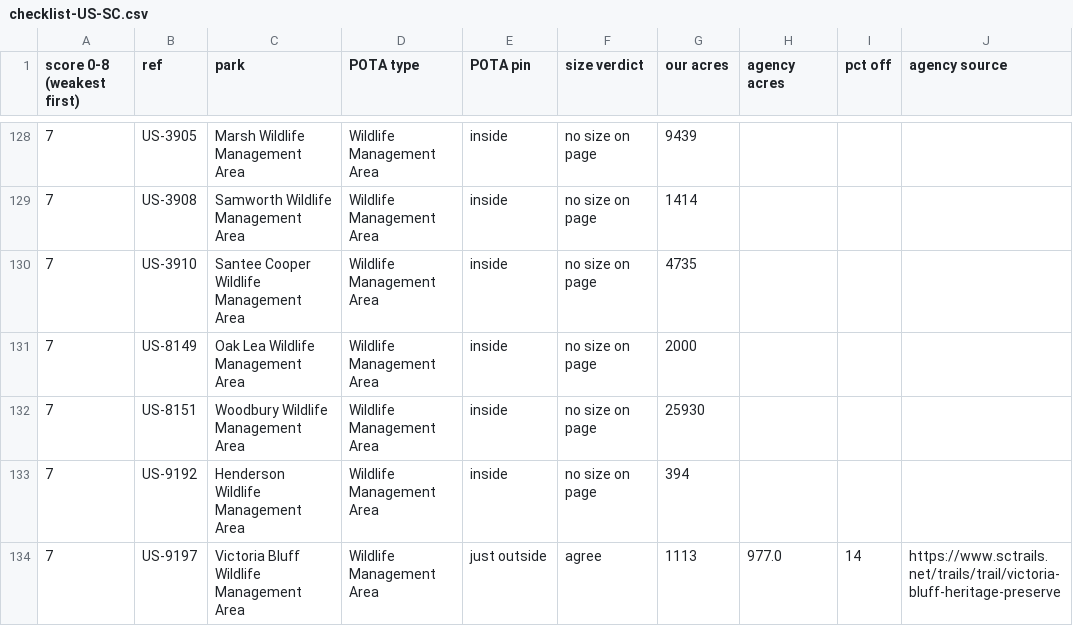
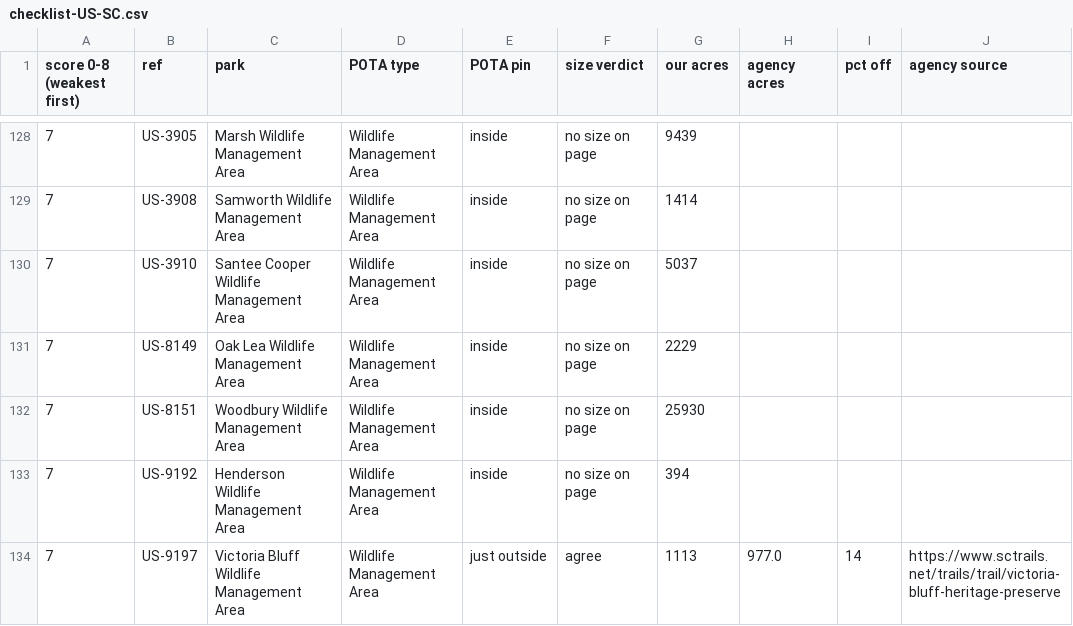
Before and after one commit to KentuckyPortableClub/KPC-Data, a CSV file: data/truth/checklist-US-SC.csv, drawn as a sheet; only a part is shown, gaps mark what is left out; the diff covers the shown part only; the diff names each change by its address in the sheet, - before the commit and + after, or states it on an @@ line.

```diff
--- a/data/truth/checklist-US-SC.csv
+++ b/data/truth/checklist-US-SC.csv
-G130 (our acres): 4735
+G130 (our acres): 5037
-G131 (our acres): 2000
+G131 (our acres): 2229
```
Also changed, not shown: 20 edited cells elsewhere in this file, 9 other files.
